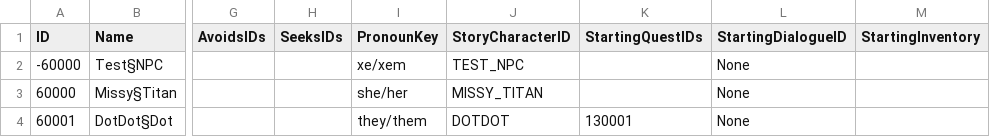
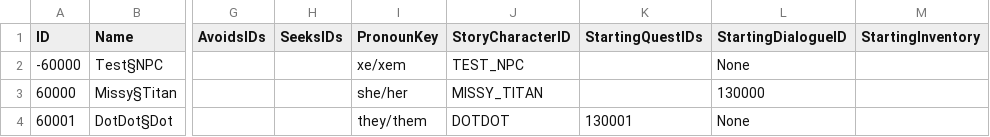
Before and after one commit to mxashlynn/Scribe, a CSV file: TestProject/CharacterModels.csv, drawn as a sheet; only a part is shown, gaps mark what is left out; the diff names each change by its address in the sheet, - before the commit and + after, or states it on an @@ line.

```diff
--- a/TestProject/CharacterModels.csv
+++ b/TestProject/CharacterModels.csv
-L3 (StartingDialogueID): None
+L3 (StartingDialogueID): 130000
```
Also changed, not shown: 1 other file.
